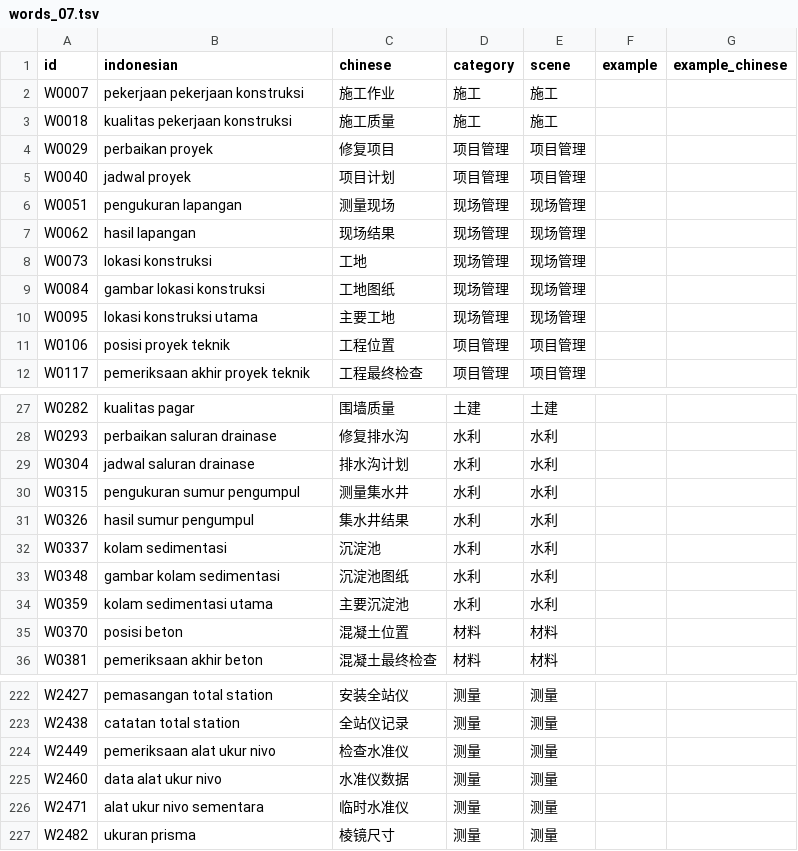
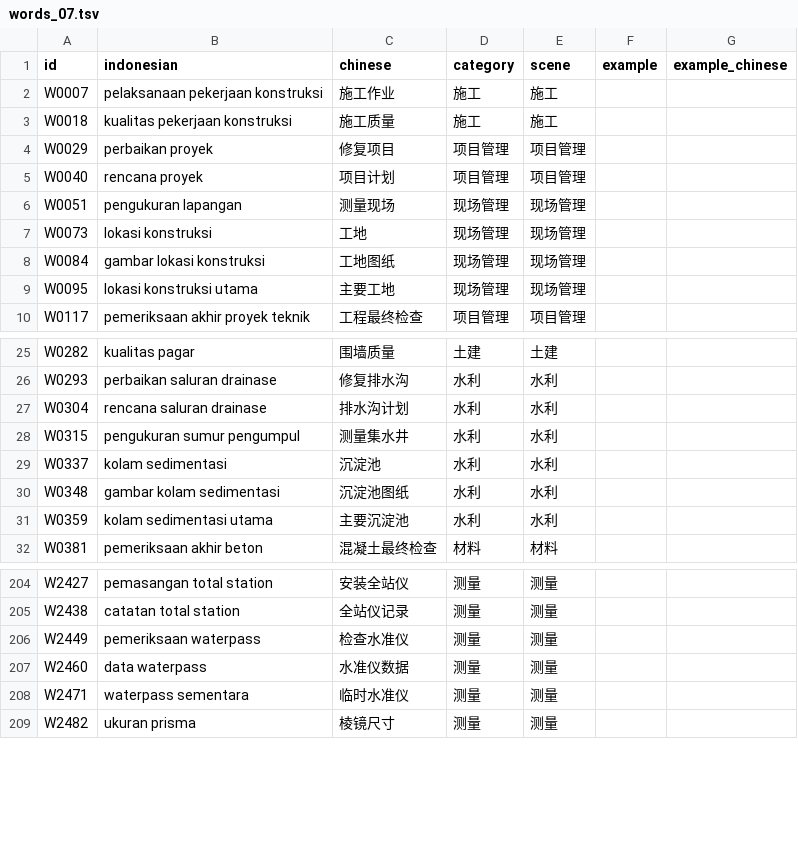
Before and after one commit to mahanshengzhi-ai/IndonesianEngineerApp, a TSV file: app/src/main/assets/words_07.tsv, drawn as a sheet; only a part is shown, gaps mark what is left out; the diff covers the shown part only.

Commit message:
content: normalize vocabulary data 07

```diff
--- a/app/src/main/assets/words_07.tsv
+++ b/app/src/main/assets/words_07.tsv
@@ -1,8 +1,7 @@
 id	indonesian	chinese	category	scene	example	example_chinese
-W0007	pekerjaan pekerjaan konstruksi	施工作业	施工	施工		
+W0007	pelaksanaan pekerjaan konstruksi	施工作业	施工	施工		
 W0018	kualitas pekerjaan konstruksi	施工质量	施工	施工		
 W0029	perbaikan proyek	修复项目	项目管理	项目管理		
-W0040	jadwal proyek	项目计划	项目管理	项目管理		
+W0040	rencana proyek	项目计划	项目管理	项目管理		
 W0051	pengukuran lapangan	测量现场	现场管理	现场管理		
-W0062	hasil lapangan	现场结果	现场管理	现场管理		
 W0073	lokasi konstruksi	工地	现场管理	现场管理		
@@ -10,3 +9,2 @@ W0084	gambar lokasi konstruksi	工地图纸	现场管理	现场管理
 W0095	lokasi konstruksi utama	主要工地	现场管理	现场管理		
-W0106	posisi proyek teknik	工程位置	项目管理	项目管理		
 W0117	pemeriksaan akhir proyek teknik	工程最终检查	项目管理	项目管理		
@@ -28,5 +26,4 @@ W0282	kualitas pagar	围墙质量	土建	土建
 W0293	perbaikan saluran drainase	修复排水沟	水利	水利		
-W0304	jadwal saluran drainase	排水沟计划	水利	水利		
+W0304	rencana saluran drainase	排水沟计划	水利	水利		
 W0315	pengukuran sumur pengumpul	测量集水井	水利	水利		
-W0326	hasil sumur pengumpul	集水井结果	水利	水利		
 W0337	kolam sedimentasi	沉淀池	水利	水利		
@@ -34,3 +31,2 @@ W0348	gambar kolam sedimentasi	沉淀池图纸	水利	水利
 W0359	kolam sedimentasi utama	主要沉淀池	水利	水利		
-W0370	posisi beton	混凝土位置	材料	材料		
 W0381	pemeriksaan akhir beton	混凝土最终检查	材料	材料		
@@ -223,5 +205,5 @@ W2427	pemasangan total station	安装全站仪	测量	测量
 W2438	catatan total station	全站仪记录	测量	测量		
-W2449	pemeriksaan alat ukur nivo	检查水准仪	测量	测量		
-W2460	data alat ukur nivo	水准仪数据	测量	测量		
-W2471	alat ukur nivo sementara	临时水准仪	测量	测量		
+W2449	pemeriksaan waterpass	检查水准仪	测量	测量		
+W2460	data waterpass	水准仪数据	测量	测量		
+W2471	waterpass sementara	临时水准仪	测量	测量		
 W2482	ukuran prisma	棱镜尺寸	测量	测量		
```
Also changed, not shown: 22 removed rows and 12 edited cells elsewhere in this file.
